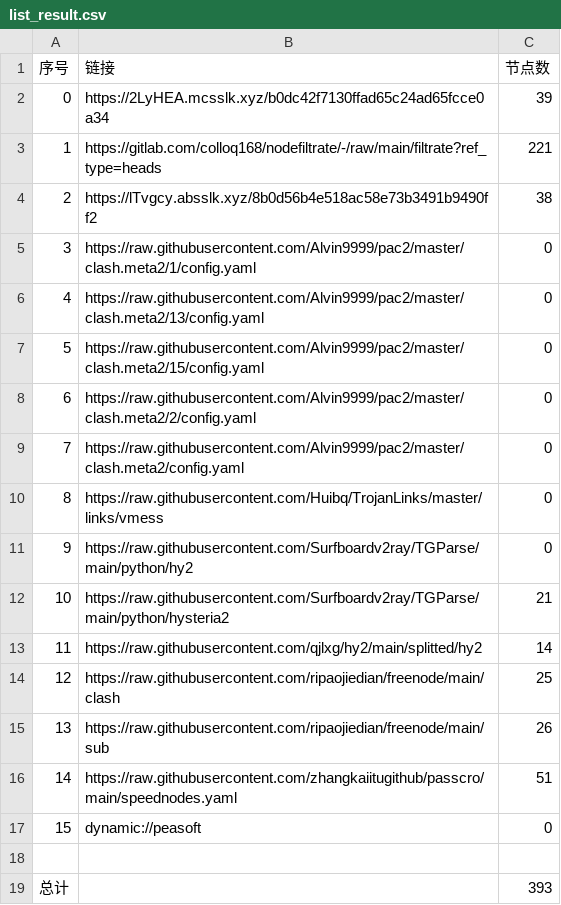
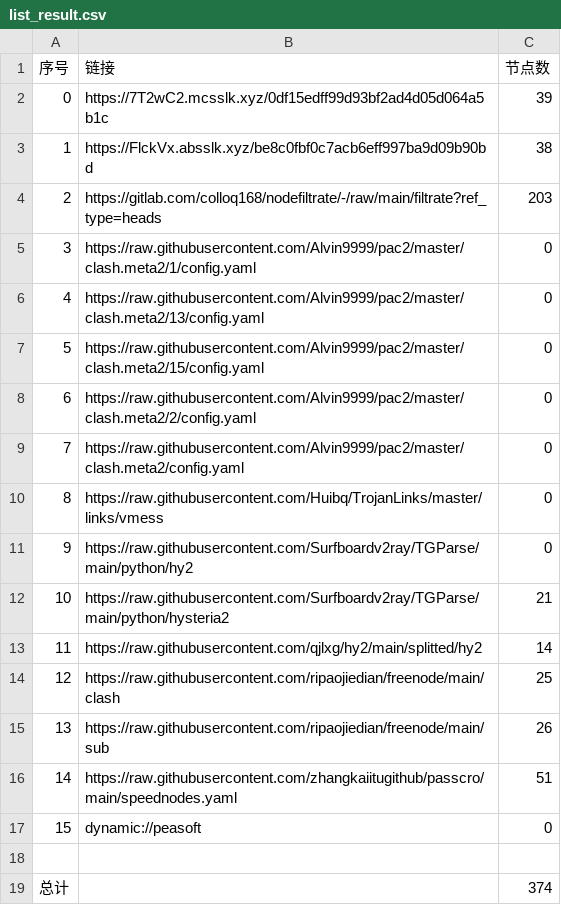
Before and after one commit to wokaotianshi123/NoMoreWalls, a CSV file: list_result.csv, drawn as a sheet.

```diff
--- a/list_result.csv
+++ b/list_result.csv
@@ -1,5 +1,5 @@
 序号,链接,节点数
-0,https://2LyHEA.mcsslk.xyz/b0dc42f7130ffad65c24ad65fcce0a34,39
-1,https://gitlab.com/colloq168/nodefiltrate/-/raw/main/filtrate?ref_type=heads,221
-2,https://lTvgcy.absslk.xyz/8b0d56b4e518ac58e73b3491b9490ff2,38
+0,https://7T2wC2.mcsslk.xyz/0df15edff99d93bf2ad4d05d064a5b1c,39
+1,https://FlckVx.absslk.xyz/be8c0fbf0c7acb6eff997ba9d09b90bd,38
+2,https://gitlab.com/colloq168/nodefiltrate/-/raw/main/filtrate?ref_type=heads,203
 3,https://raw.githubusercontent.com/Alvin9999/pac2/master/clash.meta2/1/config.yaml,0
@@ -18,2 +18,2 @@
 
-总计,,393
+总计,,374
```
Also changed, not shown: 31 other files.
